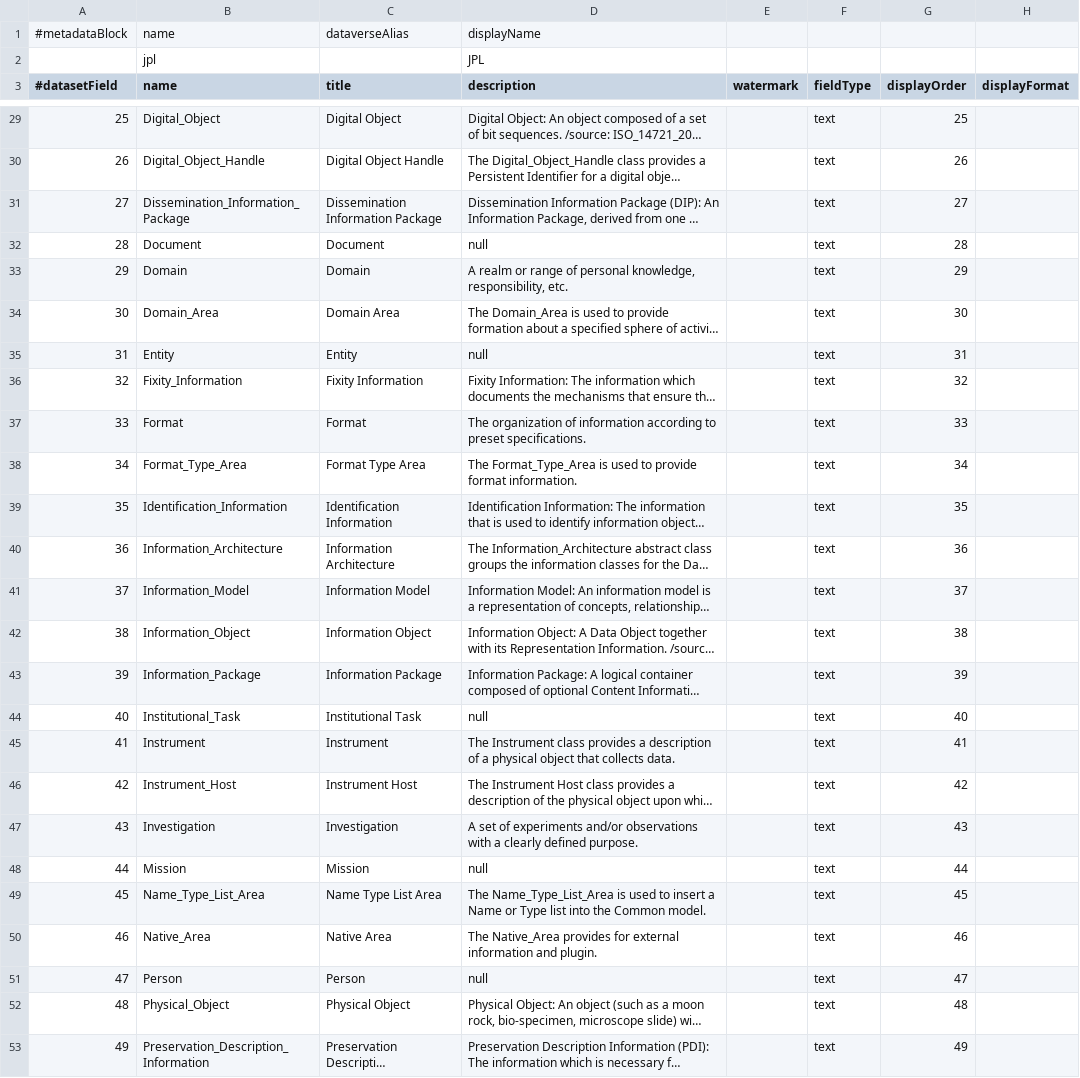
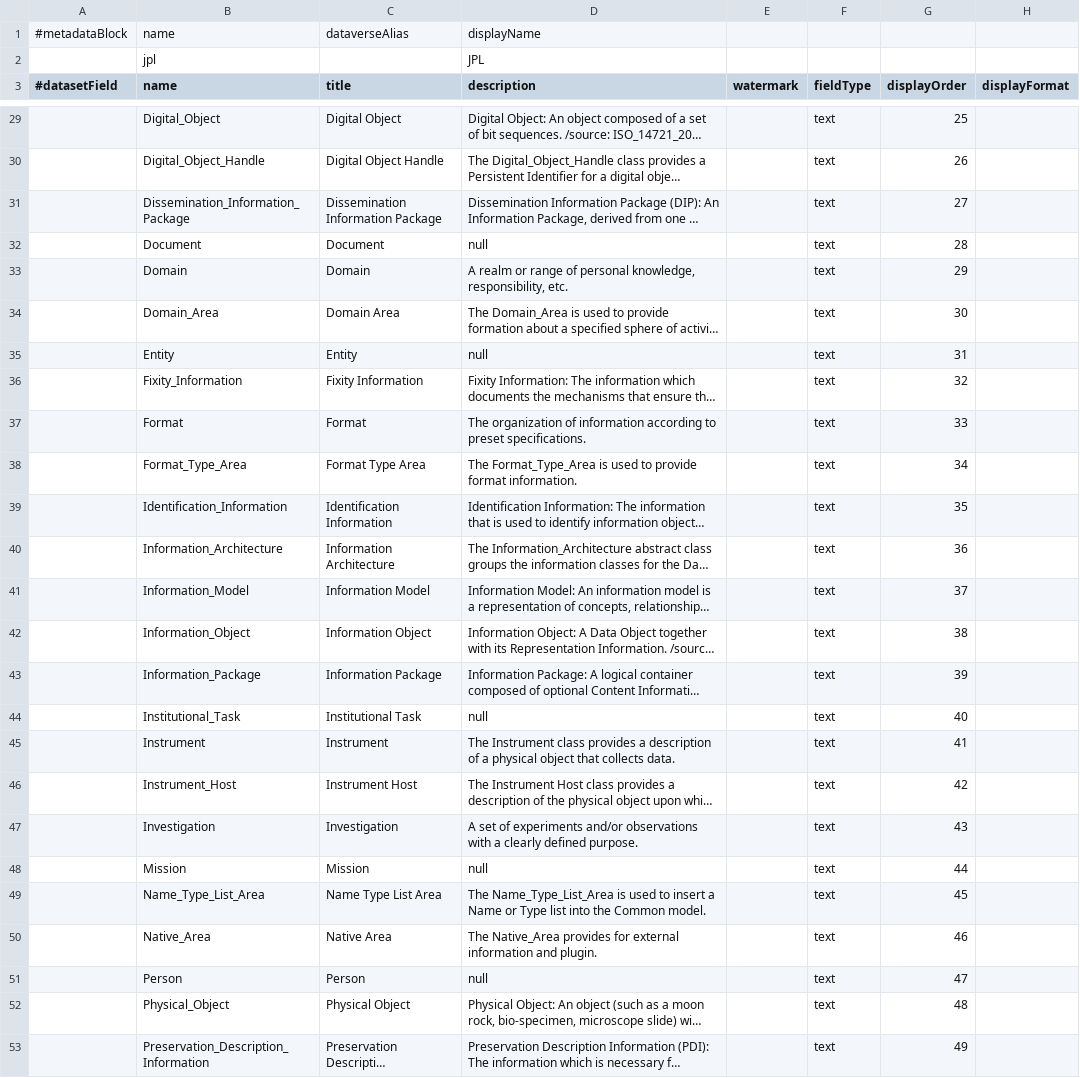
Before and after one commit to foobarbecue/dataverse, a TSV file: scripts/api/data/metadatablocks/customJPL.tsv, drawn as a sheet; only a part is shown, gaps mark what is left out; long unchanged cells end in …; the diff covers the shown part only; the diff names each change by its address in the sheet, - before the commit and + after, or states it on an @@ line.

```diff
--- a/scripts/api/data/metadatablocks/customJPL.tsv
+++ b/scripts/api/data/metadatablocks/customJPL.tsv
-A29 (#datasetField): 25
+A29 (#datasetField): (empty)
-A30 (#datasetField): 26
+A30 (#datasetField): (empty)
-A31 (#datasetField): 27
+A31 (#datasetField): (empty)
-A32 (#datasetField): 28
+A32 (#datasetField): (empty)
-A33 (#datasetField): 29
+A33 (#datasetField): (empty)
-A34 (#datasetField): 30
+A34 (#datasetField): (empty)
-A35 (#datasetField): 31
+A35 (#datasetField): (empty)
-A36 (#datasetField): 32
+A36 (#datasetField): (empty)
-A37 (#datasetField): 33
+A37 (#datasetField): (empty)
-A38 (#datasetField): 34
+A38 (#datasetField): (empty)
-A39 (#datasetField): 35
+A39 (#datasetField): (empty)
-A40 (#datasetField): 36
+A40 (#datasetField): (empty)
-A41 (#datasetField): 37
+A41 (#datasetField): (empty)
-A42 (#datasetField): 38
+A42 (#datasetField): (empty)
-A43 (#datasetField): 39
+A43 (#datasetField): (empty)
-A44 (#datasetField): 40
+A44 (#datasetField): (empty)
-A45 (#datasetField): 41
+A45 (#datasetField): (empty)
-A46 (#datasetField): 42
+A46 (#datasetField): (empty)
-A47 (#datasetField): 43
+A47 (#datasetField): (empty)
-A48 (#datasetField): 44
+A48 (#datasetField): (empty)
-A49 (#datasetField): 45
+A49 (#datasetField): (empty)
-A50 (#datasetField): 46
+A50 (#datasetField): (empty)
-A51 (#datasetField): 47
+A51 (#datasetField): (empty)
-A52 (#datasetField): 48
+A52 (#datasetField): (empty)
-A53 (#datasetField): 49
+A53 (#datasetField): (empty)
```
Also changed, not shown: 36 edited cells elsewhere in this file.
